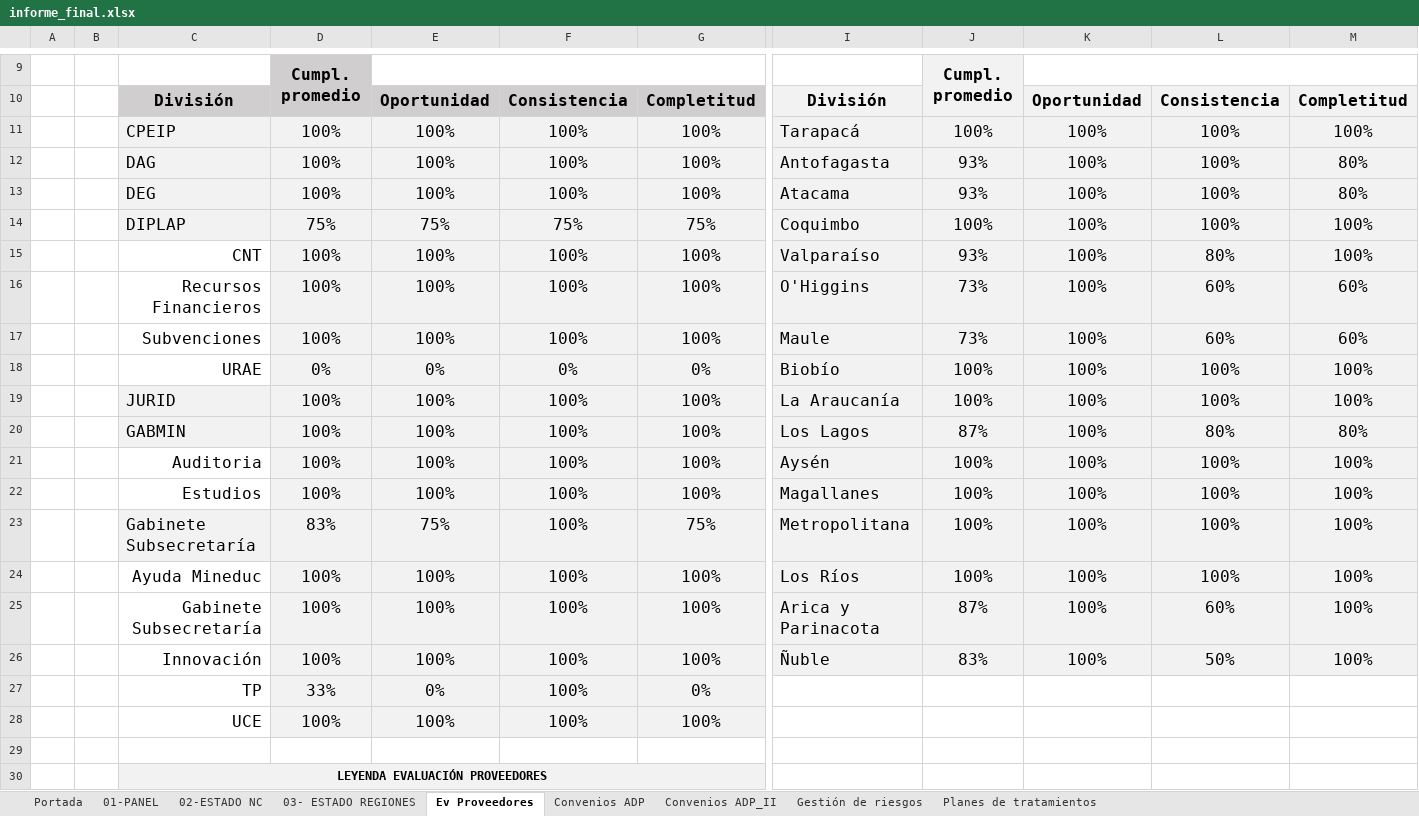
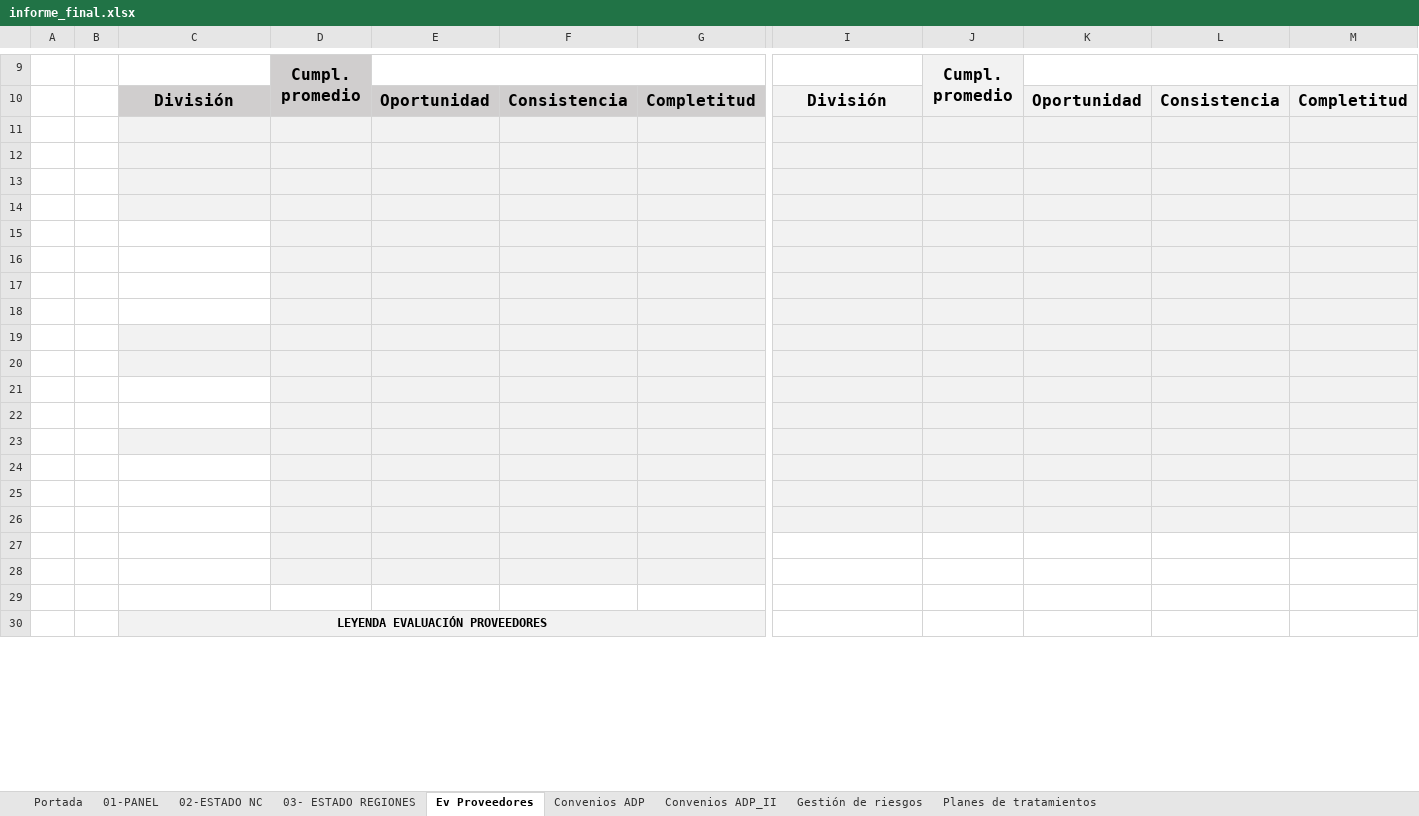
Before and after one commit to joaquinMineduc/ARMM, an Excel workbook: Backend/output/informe_final.xlsx, sheet Ev Proveedores, drawn as a sheet; only a part is shown, gaps mark what is left out; values as stored, in another font and other column widths than the file's, no borders; charts and pictures and conditional formats not drawn; rows hold the shown columns only; the diff names each change by its address in the sheet, - before the commit and + after, or states it on an @@ line.

```diff
--- a/Backend/output/informe_final.xlsx (sheet Ev Proveedores)
+++ b/Backend/output/informe_final.xlsx (sheet Ev Proveedores)
-row 11:  |  | CPEIP | 100% | 100% | 100% | 100% | Tarapacá | 100% | 100% | 100% | 100%
+row 11: (empty)
-row 12:  |  | DAG | 100% | 100% | 100% | 100% | Antofagasta | 93% | 100% | 100% | 80%
+row 12: (empty)
-row 13:  |  | DEG | 100% | 100% | 100% | 100% | Atacama | 93% | 100% | 100% | 80%
+row 13: (empty)
-row 14:  |  | DIPLAP | 75% | 75% | 75% | 75% | Coquimbo | 100% | 100% | 100% | 100%
+row 14: (empty)
-row 15:  |  | CNT | 100% | 100% | 100% | 100% | Valparaíso | 93% | 100% | 80% | 100%
+row 15: (empty)
-row 16:  |  | Recursos Financieros | 100% | 100% | 100% | 100% | O'Higgins | 73% | 100% | 60% | 60%
+row 16: (empty)
-row 17:  |  | Subvenciones | 100% | 100% | 100% | 100% | Maule | 73% | 100% | 60% | 60%
+row 17: (empty)
-row 18:  |  | URAE | 0% | 0% | 0% | 0% | Biobío | 100% | 100% | 100% | 100%
+row 18: (empty)
-row 19:  |  | JURID | 100% | 100% | 100% | 100% | La Araucanía | 100% | 100% | 100% | 100%
+row 19: (empty)
-row 20:  |  | GABMIN | 100% | 100% | 100% | 100% | Los Lagos | 87% | 100% | 80% | 80%
+row 20: (empty)
-row 21:  |  | Auditoria | 100% | 100% | 100% | 100% | Aysén | 100% | 100% | 100% | 100%
+row 21: (empty)
-row 22:  |  | Estudios | 100% | 100% | 100% | 100% | Magallanes | 100% | 100% | 100% | 100%
+row 22: (empty)
-row 23:  |  | Gabinete Subsecretaría | 83% | 75% | 100% | 75% | Metropolitana | 100% | 100% | 100% | 100%
+row 23: (empty)
-row 24:  |  | Ayuda Mineduc | 100% | 100% | 100% | 100% | Los Ríos | 100% | 100% | 100% | 100%
+row 24: (empty)
-row 25:  |  | Gabinete Subsecretaría | 100% | 100% | 100% | 100% | Arica y Parinacota | 87% | 100% | 60% | 100%
+row 25: (empty)
-row 26:  |  | Innovación | 100% | 100% | 100% | 100% | Ñuble | 83% | 100% | 50% | 100%
+row 26: (empty)
-row 27:  |  | TP | 33% | 0% | 100% | 0%
+row 27: (empty)
-row 28:  |  | UCE | 100% | 100% | 100% | 100%
+row 28: (empty)
```
Also changed, not shown: sheet Gestión de riesgos, sheet Planes de tratamientos, sheet 03- ESTADO REGIONES, sheet Convenios ADP, sheet Convenios ADP_II, sheet 02-ESTADO NC, formulas that keep their value, charts or pictures, Backend/Input/format_reports/formato.xlsx, 5 other files.
